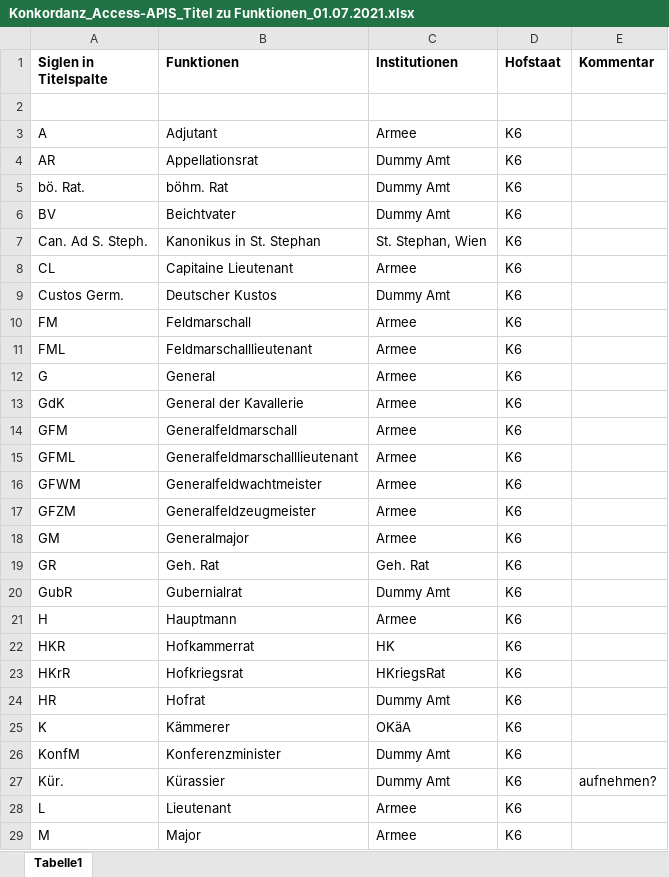
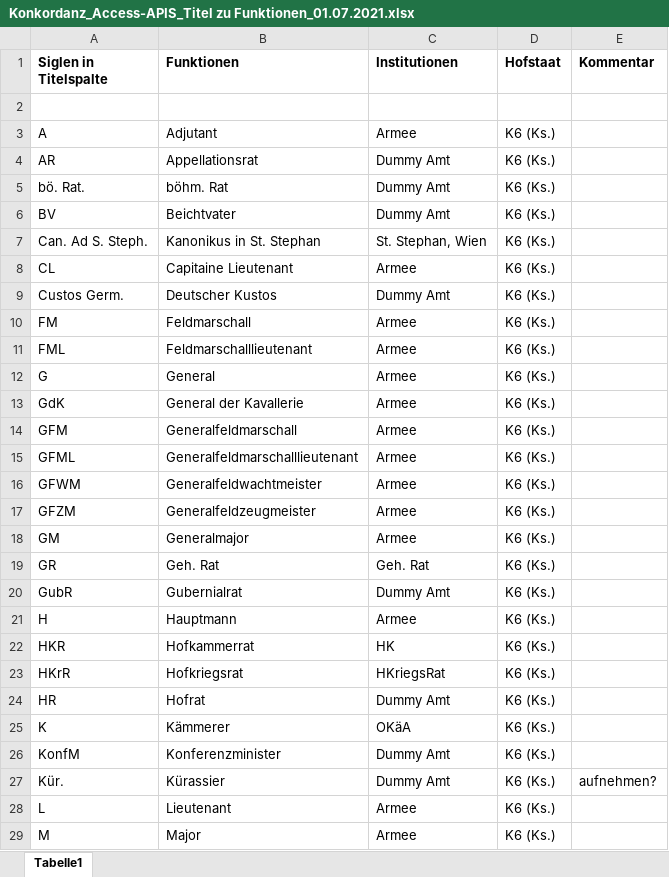
Before and after one commit to acdh-oeaw/viecpro_import_app, an Excel workbook: data/access_data/konkordanzen/Konkordanz_Access-APIS_Titel zu Funktionen_01.07.2021.xlsx, sheet Tabelle1, drawn as a sheet; only a part is shown; values as stored, in another font and other column widths than the file's, no borders; the diff covers the shown part only; the diff names each change by its address in the sheet, - before the commit and + after, or states it on an @@ line.

```diff
--- a/data/access_data/konkordanzen/Konkordanz_Access-APIS_Titel zu Funktionen_01.07.2021.xlsx (sheet Tabelle1)
+++ b/data/access_data/konkordanzen/Konkordanz_Access-APIS_Titel zu Funktionen_01.07.2021.xlsx (sheet Tabelle1)
-D3:D29 (Hofstaat): K6
+D3:D29 (Hofstaat): K6 (Ks.)
```
Also changed, not shown: 21 edited cells elsewhere in this sheet, data/EXCEL-ACCESS_Kürzel-Titel-Orden-2021-01-28.xlsx, data/Kürzel-Hofstaate-EX-ACC-2021-06-02.xlsx, 21 other files.
